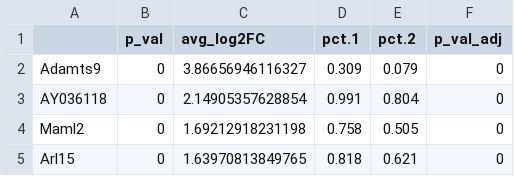
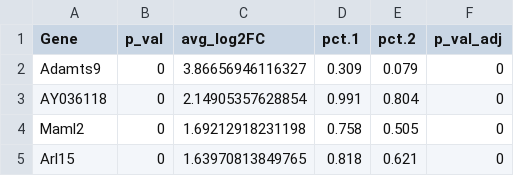
Before and after one commit to 19990314/sc-mTBI, a CSV file: DEG_day1_allEC_fc1.csv, drawn as a sheet; only a part is shown.

```diff
--- a/DEG_day1_allEC_fc1.csv
+++ b/DEG_day1_allEC_fc1.csv
@@ -1,2 +1,2 @@
-"","p_val","avg_log2FC","pct.1","pct.2","p_val_adj"
+"Gene","p_val","avg_log2FC","pct.1","pct.2","p_val_adj"
 "Adamts9",0,3.86656946116327,0.309,0.079,0
```
Also changed, not shown: 1 other file.
